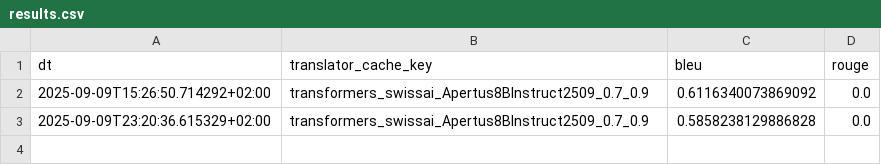
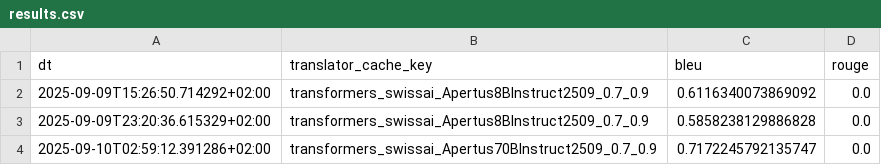
Before and after one commit to grll/iudicium, a CSV file: data/results.csv, drawn as a sheet.

Commit message:
add apertus 70B results

```diff
--- a/data/results.csv
+++ b/data/results.csv
@@ -3 +3,2 @@ dt, translator_cache_key, bleu, rouge
 2025-09-09T23:20:36.615329+02:00, transformers_swissai_Apertus8BInstruct2509_0.7_0.9, 0.5858238129886828, 0.0
+2025-09-10T02:59:12.391286+02:00, transformers_swissai_Apertus70BInstruct2509_0.7_0.9, 0.7172245792135747, 0.0
```
Also changed, not shown: 1 other file.
